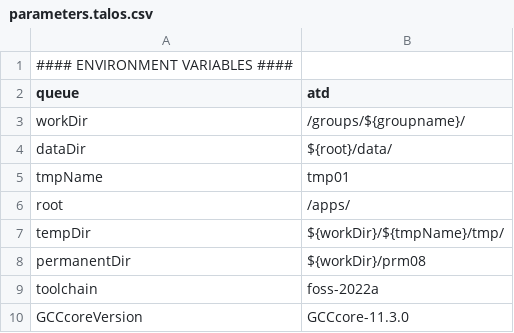
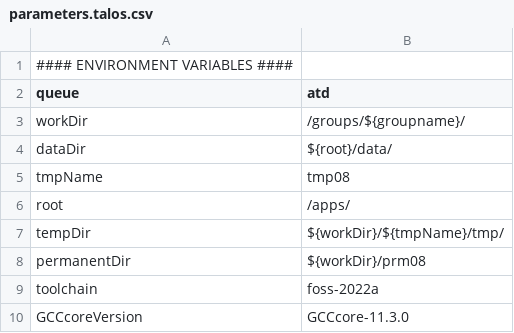
Before and after one commit to molgenis/NGS_RNA, a CSV file: parameters.talos.csv, drawn as a sheet; only a part is shown.

Commit message:
Update parameters.talos.csv

```diff
--- a/parameters.talos.csv
+++ b/parameters.talos.csv
@@ -4,3 +4,3 @@ workDir,/groups/${groupname}/
 dataDir,${root}/data/
-tmpName,tmp01
+tmpName,tmp08
 root,/apps/
```
